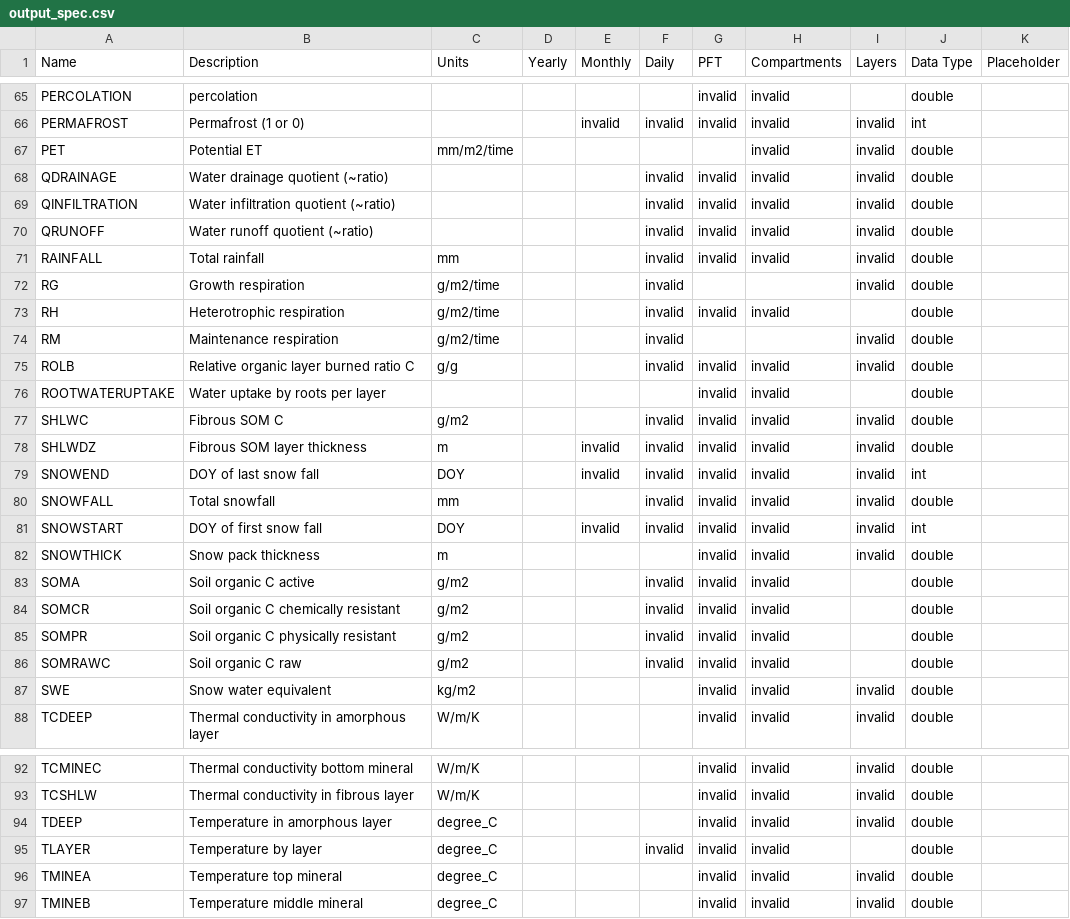
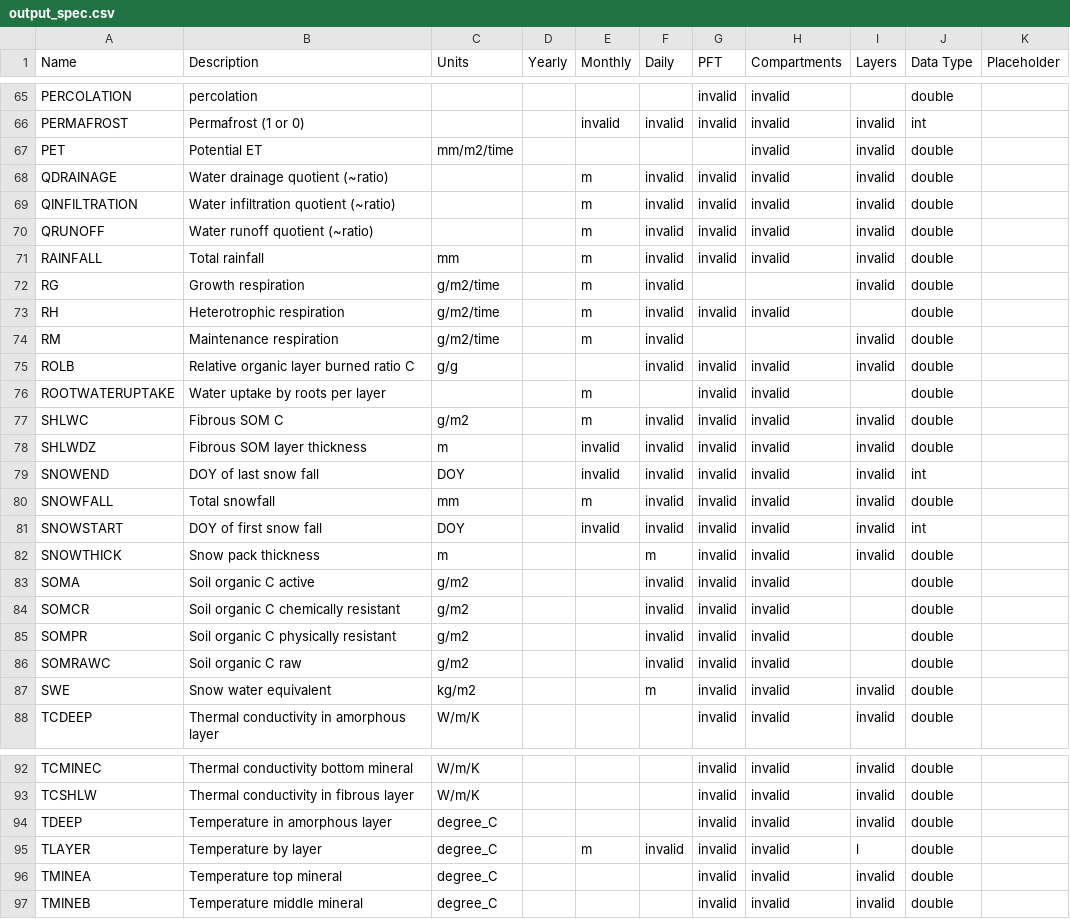
Before and after one commit to hgreaves/dvm-dos-tem, a CSV file: config/output_spec.csv, drawn as a sheet; only a part is shown, gaps mark what is left out; the diff covers the shown part only.

```diff
--- a/config/output_spec.csv
+++ b/config/output_spec.csv
@@ -67,17 +67,17 @@ PERMAFROST,Permafrost (1 or 0),,,invalid,invalid,invalid,invalid,invalid,int,
 PET,Potential ET,mm/m2/time,,,,,invalid,invalid,double,
-QDRAINAGE,Water drainage quotient (~ratio),,,,invalid,invalid,invalid,invalid,double,
-QINFILTRATION,Water infiltration quotient (~ratio),,,,invalid,invalid,invalid,invalid,double,
-QRUNOFF,Water runoff quotient (~ratio),,,,invalid,invalid,invalid,invalid,double,
-RAINFALL,Total rainfall,mm,,,invalid,invalid,invalid,invalid,double,
-RG,Growth respiration,g/m2/time,,,invalid,,,invalid,double,
-RH,Heterotrophic respiration,g/m2/time,,,invalid,invalid,invalid,,double,
-RM,Maintenance respiration,g/m2/time,,,invalid,,,invalid,double,
+QDRAINAGE,Water drainage quotient (~ratio),,,m,invalid,invalid,invalid,invalid,double,
+QINFILTRATION,Water infiltration quotient (~ratio),,,m,invalid,invalid,invalid,invalid,double,
+QRUNOFF,Water runoff quotient (~ratio),,,m,invalid,invalid,invalid,invalid,double,
+RAINFALL,Total rainfall,mm,,m,invalid,invalid,invalid,invalid,double,
+RG,Growth respiration,g/m2/time,,m,invalid,,,invalid,double,
+RH,Heterotrophic respiration,g/m2/time,,m,invalid,invalid,invalid,,double,
+RM,Maintenance respiration,g/m2/time,,m,invalid,,,invalid,double,
 ROLB,Relative organic layer burned ratio C,g/g,,,invalid,invalid,invalid,invalid,double,
-ROOTWATERUPTAKE,Water uptake by roots per layer,,,,,invalid,invalid,,double,
-SHLWC,Fibrous SOM C,g/m2,,,invalid,invalid,invalid,invalid,double,
+ROOTWATERUPTAKE,Water uptake by roots per layer,,,m,,invalid,invalid,,double,
+SHLWC,Fibrous SOM C,g/m2,,m,invalid,invalid,invalid,invalid,double,
 SHLWDZ,Fibrous SOM layer thickness,m,,invalid,invalid,invalid,invalid,invalid,double,
 SNOWEND,DOY of last snow fall,DOY,,invalid,invalid,invalid,invalid,invalid,int,
-SNOWFALL,Total snowfall,mm,,,invalid,invalid,invalid,invalid,double,
+SNOWFALL,Total snowfall,mm,,m,invalid,invalid,invalid,invalid,double,
 SNOWSTART,DOY of first snow fall,DOY,,invalid,invalid,invalid,invalid,invalid,int,
-SNOWTHICK,Snow pack thickness,m,,,,invalid,invalid,invalid,double,
+SNOWTHICK,Snow pack thickness,m,,,m,invalid,invalid,invalid,double,
 SOMA,Soil organic C active,g/m2,,,invalid,invalid,invalid,,double,
@@ -86,3 +86,3 @@ SOMPR,Soil organic C physically resistant,g/m2,,,invalid,invalid,invalid,,double
 SOMRAWC,Soil organic C raw,g/m2,,,invalid,invalid,invalid,,double,
-SWE,Snow water equivalent,kg/m2,,,,invalid,invalid,invalid,double,
+SWE,Snow water equivalent,kg/m2,,,m,invalid,invalid,invalid,double,
 TCDEEP,Thermal conductivity in amorphous layer,W/m/K,,,,invalid,invalid,invalid,double,
@@ -94,3 +94,3 @@ TCSHLW,Thermal conductivity in fibrous layer,W/m/K,,,,invalid,invalid,invalid,do
 TDEEP,Temperature in amorphous layer,degree_C,,,,invalid,invalid,invalid,double,
-TLAYER,Temperature by layer,degree_C,,,invalid,invalid,invalid,,double,
+TLAYER,Temperature by layer,degree_C,,m,invalid,invalid,invalid,l,double,
 TMINEA,Temperature top mineral,degree_C,,,,invalid,invalid,invalid,double,
```
Also changed, not shown: 20 edited cells elsewhere in this file, 2 other files.
